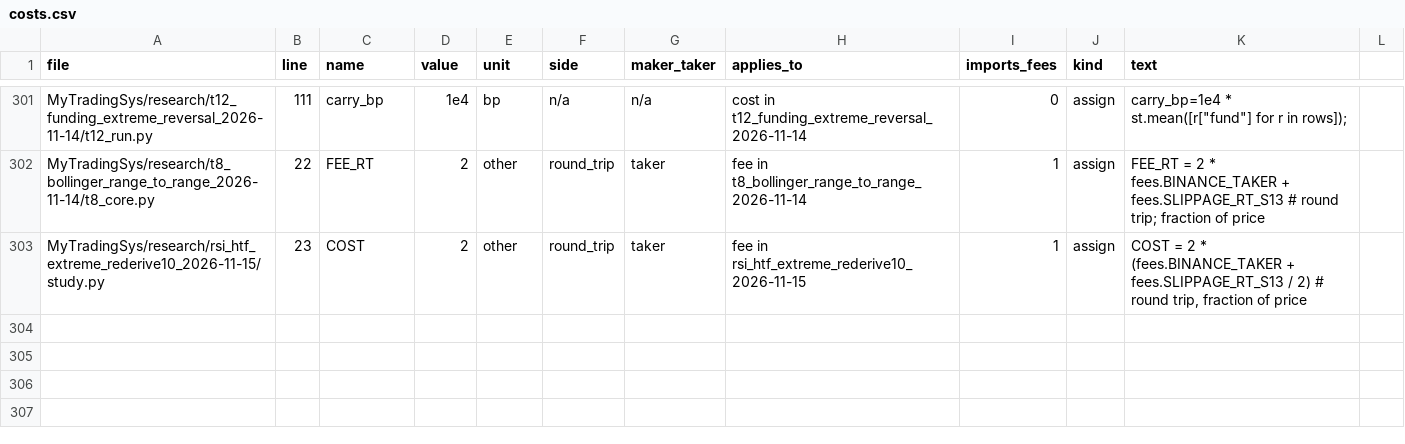
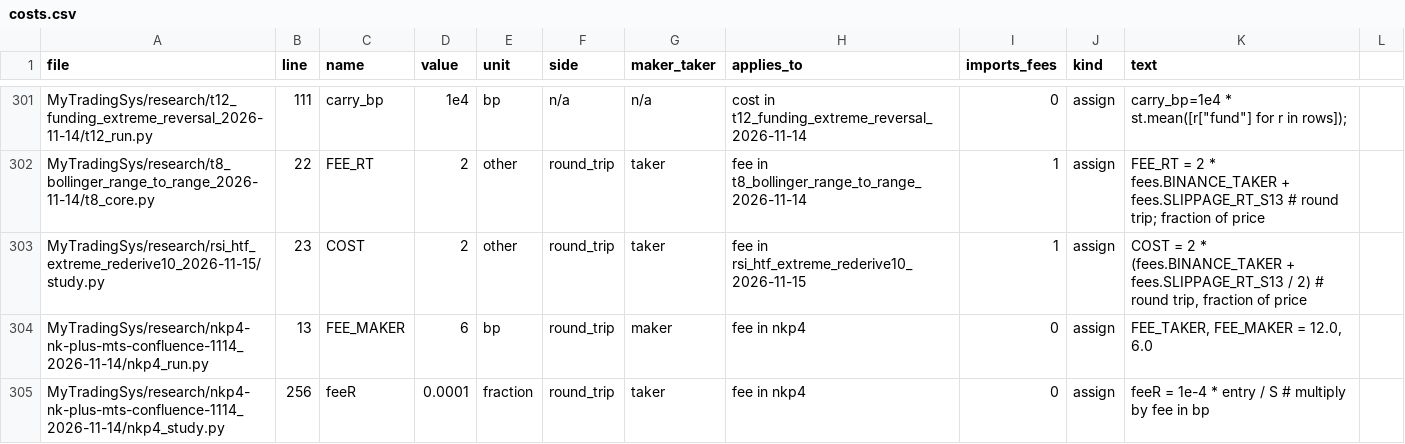
Before and after one commit to jishusharma/mts, a CSV file: MyTradingSys/research/dsa_backtest_audit_2026-10-16/scripts/T06/costs.csv, drawn as a sheet; only a part is shown, gaps mark what is left out.

```diff
--- a/MyTradingSys/research/dsa_backtest_audit_2026-10-16/scripts/T06/costs.csv
+++ b/MyTradingSys/research/dsa_backtest_audit_2026-10-16/scripts/T06/costs.csv
@@ -303 +303,3 @@ MyTradingSys/research/t8_bollinger_range_to_range_2026-11-14/t8_core.py,22,FEE_R
 MyTradingSys/research/rsi_htf_extreme_rederive10_2026-11-15/study.py,23,COST,2,other,round_trip,taker,fee in rsi_htf_extreme_rederive10_2026-11-15,1,assign,"COST = 2 * (fees.BINANCE_TAKER + fees.SLIPPAGE_RT_S13 / 2)  # round trip, fraction of price"
+MyTradingSys/research/nkp4-nk-plus-mts-confluence-1114_2026-11-14/nkp4_run.py,13,FEE_MAKER,6,bp,round_trip,maker,fee in nkp4,0,assign,"FEE_TAKER, FEE_MAKER = 12.0, 6.0"
+MyTradingSys/research/nkp4-nk-plus-mts-confluence-1114_2026-11-14/nkp4_study.py,256,feeR,0.0001,fraction,round_trip,taker,fee in nkp4,0,assign,feeR = 1e-4 * entry / S                     # multiply by fee in bp
```
Also changed, not shown: scripts/dev/lookahead_allowlist.tsv, 9 other files.
